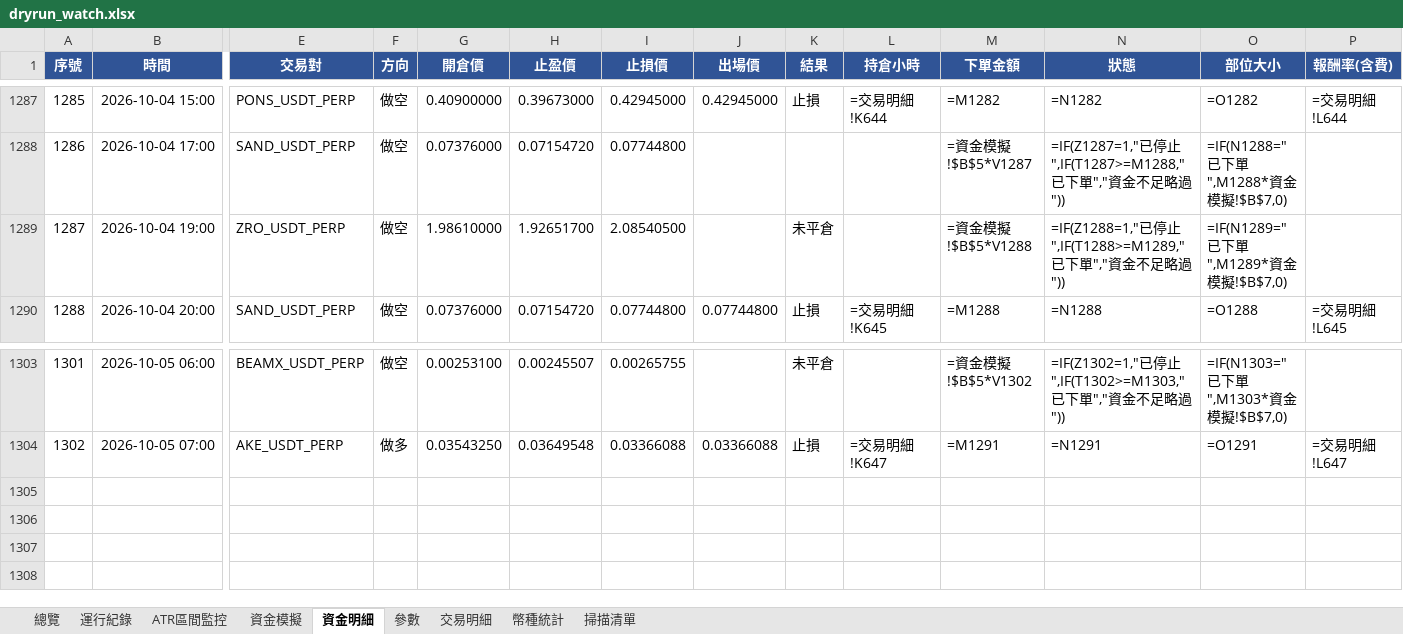
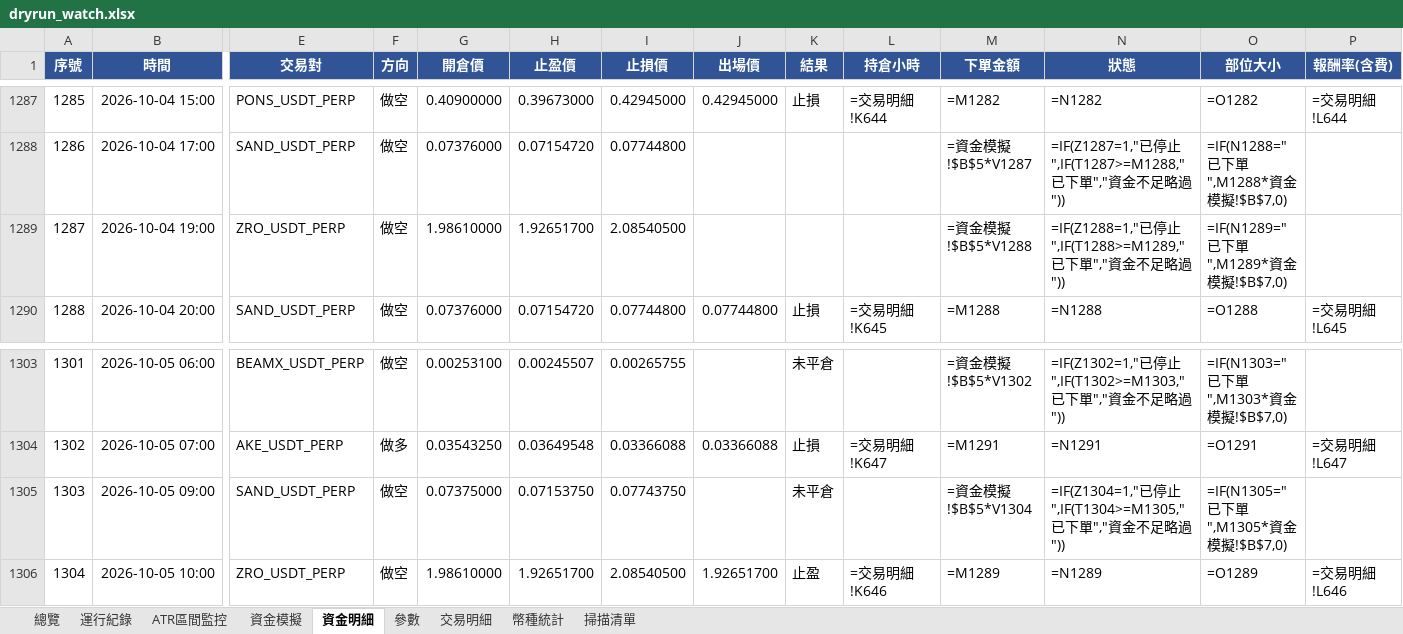
Before and after one commit to timzen43210/Crypto_Trader, an Excel workbook: output/dryrun_watch.xlsx, sheet 資金明細, drawn as a sheet; only a part is shown, gaps mark what is left out; values as stored, in another font and other column widths than the file's, no borders; formulas without a stored value are shown as written; conditional formats not drawn; rows hold the shown columns only; the diff names each change by its address in the sheet, - before the commit and + after, or states it on an @@ line.

```diff
--- a/output/dryrun_watch.xlsx (sheet 資金明細)
+++ b/output/dryrun_watch.xlsx (sheet 資金明細)
-K1289 (結果): 未平倉
+K1289 (結果): (empty)
+row 1305: 1303 | 2026-10-05 09:00 | SAND_USDT_PERP | 做空 | 0.07375000 | 0.07153750 | 0.07743750 |  | 未平倉 |  | =資金模擬!$B$5*V1304 | =IF(Z1304=1,"已停止",IF(T1304>=M1305,"已下單","資金不足略過")) | =IF(N1305="已下單",M1305*資金模擬!$B$7,0)
+row 1306: 1304 | 2026-10-05 10:00 | ZRO_USDT_PERP | 做空 | 1.98610000 | 1.92651700 | 2.08540500 | 1.92651700 | 止盈 | =交易明細!K646 | =M1289 | =N1289 | =O1289 | =交易明細!L646
```
Also changed, not shown: sheet 幣種統計, sheet 交易明細, sheet 總覽, sheet 資金模擬, sheet 運行紀錄, sheet ATR區間監控, 2 more sheets, charts or pictures, output/dryrun_rev.xlsx, output/dryrun_rev_wide.xlsx, 5 other files.
